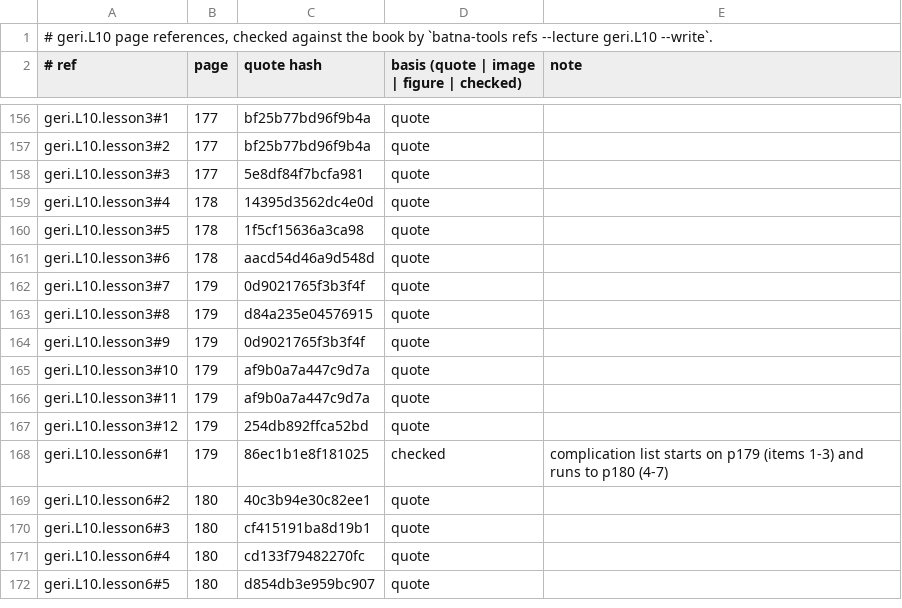
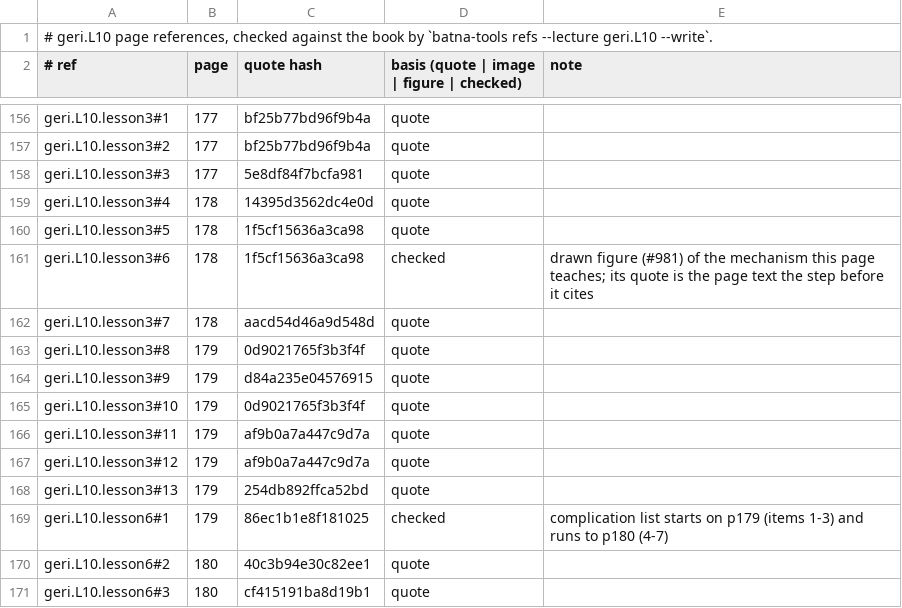
Before and after one commit to MohamedRef/Batna-app, a TSV file: content/book-refs/geri/L10.tsv, drawn as a sheet; only a part is shown, gaps mark what is left out; the shorter side is filled out with more unchanged rows.

Commit message:
geri.L10: drawn figure for the IPF symptoms lesson (#981) (#1253)

```diff
--- a/content/book-refs/geri/L10.tsv
+++ b/content/book-refs/geri/L10.tsv
@@ -160,9 +160,10 @@ geri.L10.lesson3#4	178	14395d3562dc4e0d	quote
 geri.L10.lesson3#5	178	1f5cf15636a3ca98	quote	
-geri.L10.lesson3#6	178	aacd54d46a9d548d	quote	
-geri.L10.lesson3#7	179	0d9021765f3b3f4f	quote	
-geri.L10.lesson3#8	179	d84a235e04576915	quote	
-geri.L10.lesson3#9	179	0d9021765f3b3f4f	quote	
-geri.L10.lesson3#10	179	af9b0a7a447c9d7a	quote	
+geri.L10.lesson3#6	178	1f5cf15636a3ca98	checked	drawn figure (#981) of the mechanism this page teaches; its quote is the page text the step before it cites
+geri.L10.lesson3#7	178	aacd54d46a9d548d	quote	
+geri.L10.lesson3#8	179	0d9021765f3b3f4f	quote	
+geri.L10.lesson3#9	179	d84a235e04576915	quote	
+geri.L10.lesson3#10	179	0d9021765f3b3f4f	quote	
 geri.L10.lesson3#11	179	af9b0a7a447c9d7a	quote	
-geri.L10.lesson3#12	179	254db892ffca52bd	quote	
+geri.L10.lesson3#12	179	af9b0a7a447c9d7a	quote	
+geri.L10.lesson3#13	179	254db892ffca52bd	quote	
 geri.L10.lesson6#1	179	86ec1b1e8f181025	checked	complication list starts on p179 (items 1-3) and runs to p180 (4-7)
```
Also changed, not shown: 2 other files.
